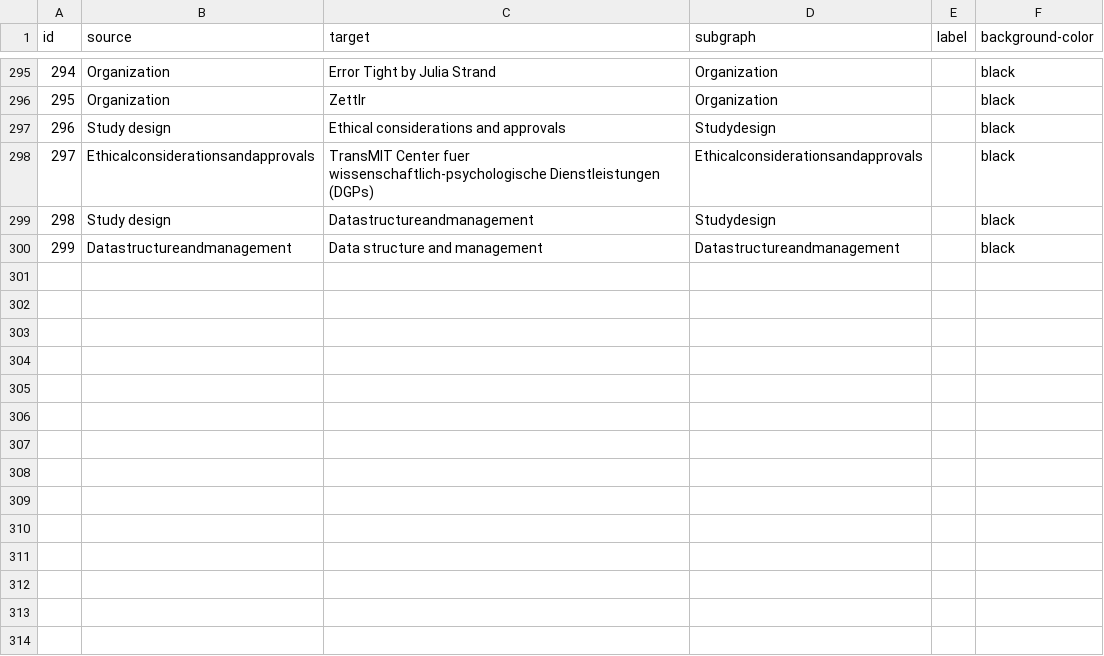
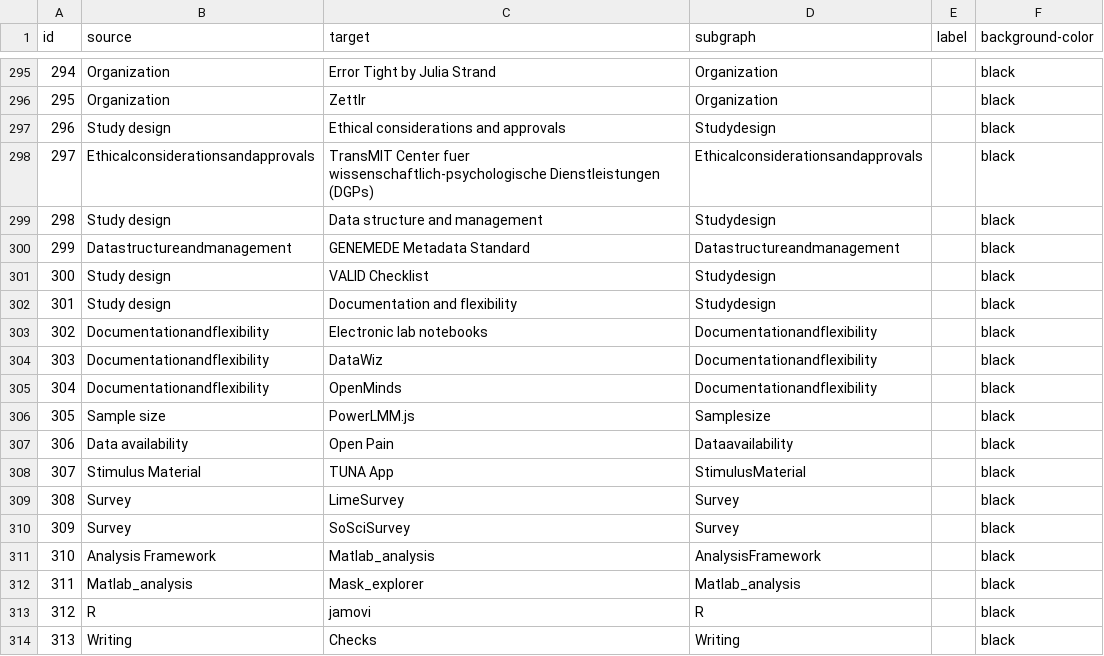
Before and after one commit to IGOR-bioDGPs/ARIADNE, a CSV file: ariadne/data/data_ariadne_edges.csv, drawn as a sheet; only a part is shown, gaps mark what is left out.

```diff
--- a/ariadne/data/data_ariadne_edges.csv
+++ b/ariadne/data/data_ariadne_edges.csv
@@ -298,3 +298,17 @@ id;source;target;subgraph;label;background-color
 297;Ethicalconsiderationsandapprovals;TransMIT Center fuer wissenschaftlich-psychologische Dienstleistungen (DGPs);Ethicalconsiderationsandapprovals;;black
-298;Study design;Datastructureandmanagement;Studydesign;;black
-299;Datastructureandmanagement;Data structure and management;Datastructureandmanagement;;black
+298;Study design;Data structure and management;Studydesign;;black
+299;Datastructureandmanagement;GENEMEDE Metadata Standard;Datastructureandmanagement;;black
+300;Study design;VALID Checklist;Studydesign;;black
+301;Study design;Documentation and flexibility;Studydesign;;black
+302;Documentationandflexibility;Electronic lab notebooks;Documentationandflexibility;;black
+303;Documentationandflexibility;DataWiz;Documentationandflexibility;;black
+304;Documentationandflexibility;OpenMinds;Documentationandflexibility;;black
+305;Sample size;PowerLMM.js;Samplesize;;black
+306;Data availability;Open Pain;Dataavailability;;black
+307;Stimulus Material;TUNA App;StimulusMaterial;;black
+308;Survey;LimeSurvey;Survey;;black
+309;Survey;SoSciSurvey;Survey;;black
+310;Analysis Framework;Matlab_analysis;AnalysisFramework;;black
+311;Matlab_analysis;Mask_explorer;Matlab_analysis;;black
+312;R;jamovi;R;;black
+313;Writing;Checks;Writing;;black
```
Also changed, not shown: ariadne/data/data_ariadne_nodes.csv.
